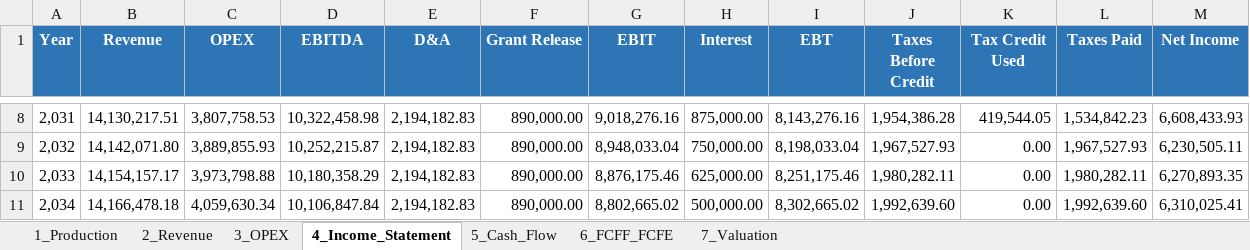
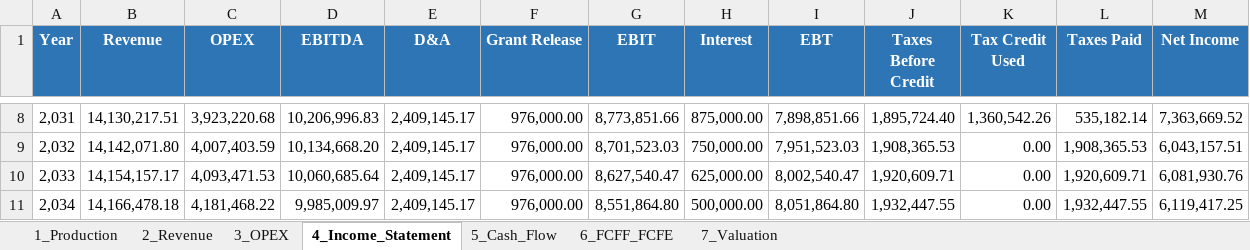
Before and after one commit to postnormaltimes/Biomethane-Project, an Excel workbook: output/biometano/biometano_report.xlsx, sheet 4_Income_Statement, drawn as a sheet; only a part is shown, gaps mark what is left out; values as stored, in another font and other column widths than the file's, no borders; the diff covers the shown part only; the diff names each change by its address in the sheet, - before the commit and + after, or states it on an @@ line.

```diff
--- a/output/biometano/biometano_report.xlsx (sheet 4_Income_Statement)
+++ b/output/biometano/biometano_report.xlsx (sheet 4_Income_Statement)
-C8 (OPEX): 3,807,758.53
+C8 (OPEX): 3,923,220.68
-D8 (EBITDA): 10,322,458.98
+D8 (EBITDA): 10,206,996.83
-E8:E11 (D&A): 2,194,182.83
+E8:E11 (D&A): 2,409,145.17
-F8:F11 (Grant Release): 890,000.00
+F8:F11 (Grant Release): 976,000.00
-G8 (EBIT): 9,018,276.16
+G8 (EBIT): 8,773,851.66
-I8 (EBT): 8,143,276.16
+I8 (EBT): 7,898,851.66
-J8 (Taxes Before Credit): 1,954,386.28
+J8 (Taxes Before Credit): 1,895,724.40
-K8 (Tax Credit Used): 419,544.05
+K8 (Tax Credit Used): 1,360,542.26
-L8 (Taxes Paid): 1,534,842.23
+L8 (Taxes Paid): 535,182.14
-M8 (Net Income): 6,608,433.93
+M8 (Net Income): 7,363,669.52
-C9 (OPEX): 3,889,855.93
+C9 (OPEX): 4,007,403.59
-D9 (EBITDA): 10,252,215.87
+D9 (EBITDA): 10,134,668.20
-G9 (EBIT): 8,948,033.04
+G9 (EBIT): 8,701,523.03
-I9 (EBT): 8,198,033.04
+I9 (EBT): 7,951,523.03
-J9 (Taxes Before Credit): 1,967,527.93
+J9 (Taxes Before Credit): 1,908,365.53
-L9 (Taxes Paid): 1,967,527.93
+L9 (Taxes Paid): 1,908,365.53
-M9 (Net Income): 6,230,505.11
+M9 (Net Income): 6,043,157.51
-C10 (OPEX): 3,973,798.88
+C10 (OPEX): 4,093,471.53
-D10 (EBITDA): 10,180,358.29
+D10 (EBITDA): 10,060,685.64
-G10 (EBIT): 8,876,175.46
+G10 (EBIT): 8,627,540.47
-I10 (EBT): 8,251,175.46
+I10 (EBT): 8,002,540.47
-J10 (Taxes Before Credit): 1,980,282.11
+J10 (Taxes Before Credit): 1,920,609.71
-L10 (Taxes Paid): 1,980,282.11
+L10 (Taxes Paid): 1,920,609.71
-M10 (Net Income): 6,270,893.35
+M10 (Net Income): 6,081,930.76
-C11 (OPEX): 4,059,630.34
+C11 (OPEX): 4,181,468.22
-D11 (EBITDA): 10,106,847.84
+D11 (EBITDA): 9,985,009.97
-G11 (EBIT): 8,802,665.02
+G11 (EBIT): 8,551,864.80
-I11 (EBT): 8,302,665.02
+I11 (EBT): 8,051,864.80
-J11 (Taxes Before Credit): 1,992,639.60
+J11 (Taxes Before Credit): 1,932,447.55
-L11 (Taxes Paid): 1,992,639.60
+L11 (Taxes Paid): 1,932,447.55
-M11 (Net Income): 6,310,025.41
+M11 (Net Income): 6,119,417.25
```
Also changed, not shown: 121 edited cells elsewhere in this sheet, sheet 5_Cash_Flow, sheet 6_FCFF_FCFE, sheet 3_OPEX, sheet 7_Valuation, output/biometano_report.xlsx, 26 other files.
